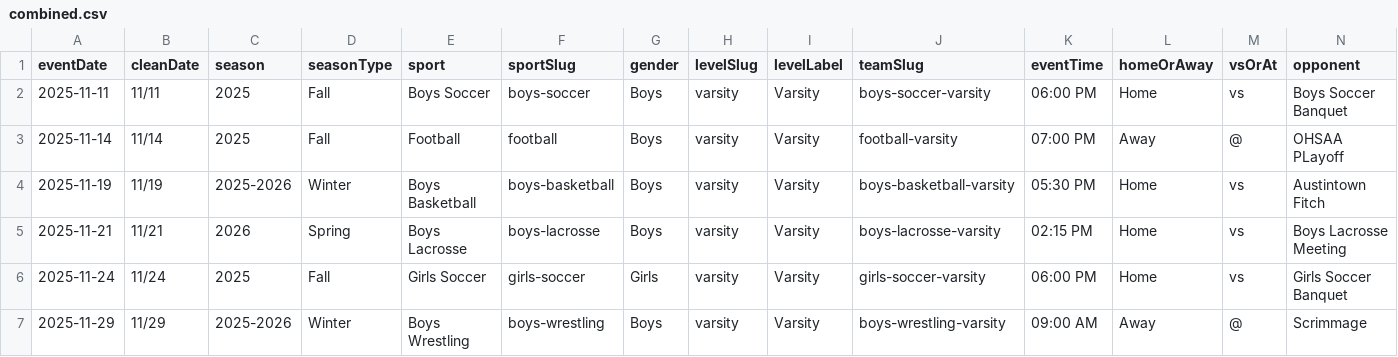
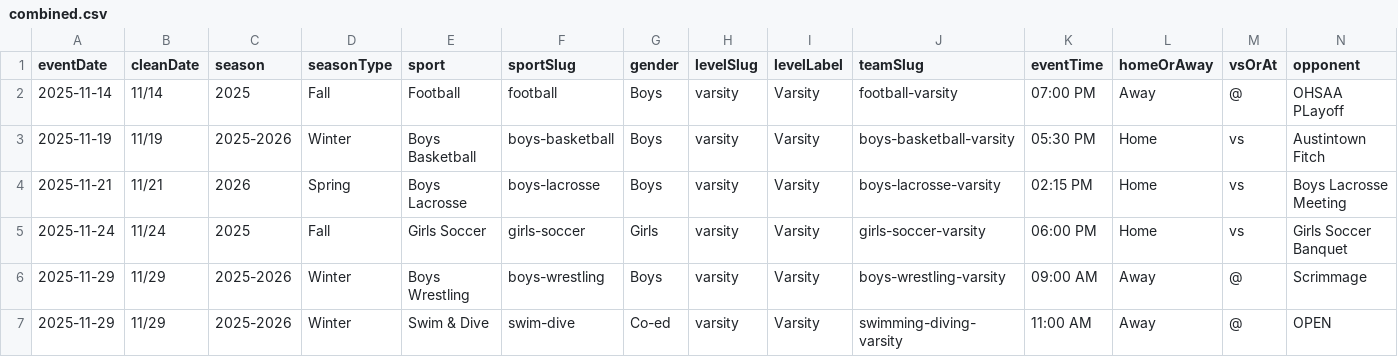
Before and after one commit to nruggieri-poland/schedules, a CSV file: rollups/varsity/combined.csv, drawn as a sheet; only a part is shown; the shorter side is filled out with more unchanged rows; rows hold the shown columns only; the diff names each change by its address in the sheet, - before the commit and + after, or states it on an @@ line.

```diff
--- a/rollups/varsity/combined.csv
+++ b/rollups/varsity/combined.csv
-row 2: 2025-11-11 | 11/11 | 2025 | Fall | Boys Soccer | boys-soccer | Boys | varsity | Varsity | boys-soccer-varsity | 06:00 PM | Home | vs | Boys Soccer Banquet
```
Also changed, not shown: teams/boys-soccer-varsity.csv, 12 other files.
